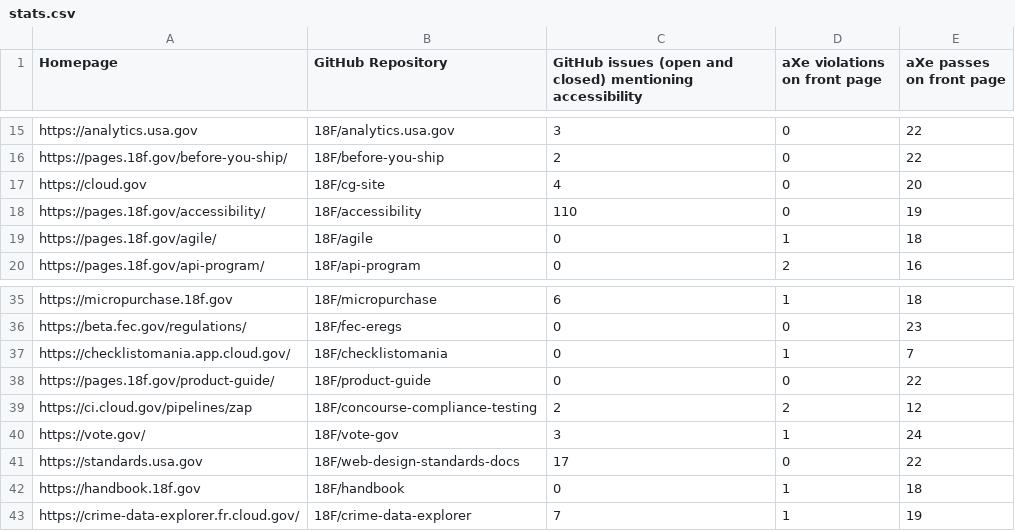
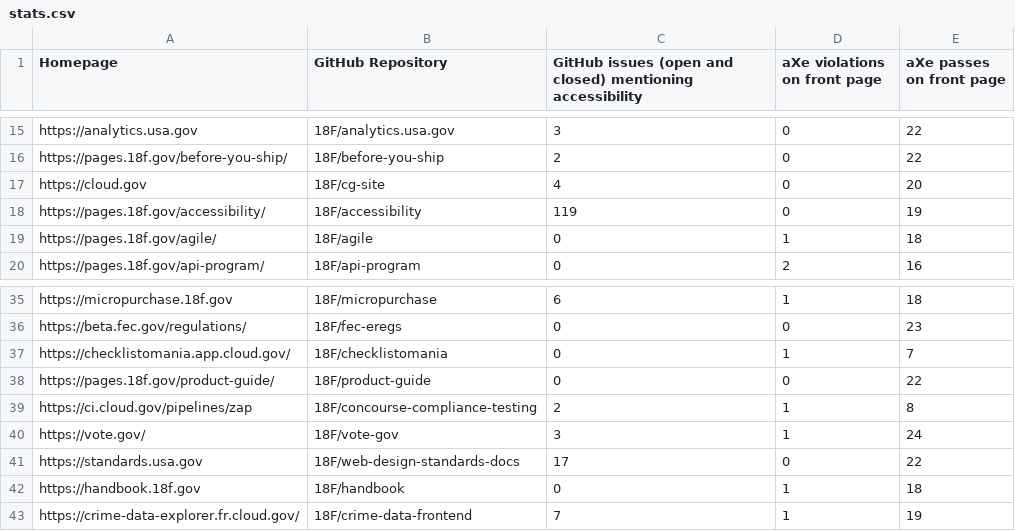
Before and after one commit to 18F/a11y-metrics, a CSV file: stats.csv, drawn as a sheet; only a part is shown, gaps mark what is left out.

```diff
--- a/stats.csv
+++ b/stats.csv
@@ -17,3 +17,3 @@ https://pages.18f.gov/before-you-ship/,18F/before-you-ship,2,0,22
 https://cloud.gov,18F/cg-site,4,0,20
-https://pages.18f.gov/accessibility/,18F/accessibility,110,0,19
+https://pages.18f.gov/accessibility/,18F/accessibility,119,0,19
 https://pages.18f.gov/agile/,18F/agile,0,1,18
@@ -38,3 +38,3 @@ https://checklistomania.app.cloud.gov/,18F/checklistomania,0,1,7
 https://pages.18f.gov/product-guide/,18F/product-guide,0,0,22
-https://ci.cloud.gov/pipelines/zap,18F/concourse-compliance-testing,2,2,12
+https://ci.cloud.gov/pipelines/zap,18F/concourse-compliance-testing,2,1,8
 https://vote.gov/,18F/vote-gov,3,1,24
@@ -42,2 +42,2 @@ https://standards.usa.gov,18F/web-design-standards-docs,17,0,22
 https://handbook.18f.gov,18F/handbook,0,1,18
-https://crime-data-explorer.fr.cloud.gov/,18F/crime-data-explorer,7,1,19
+https://crime-data-explorer.fr.cloud.gov/,18F/crime-data-frontend,7,1,19
```
Also changed, not shown: 2 other files.
